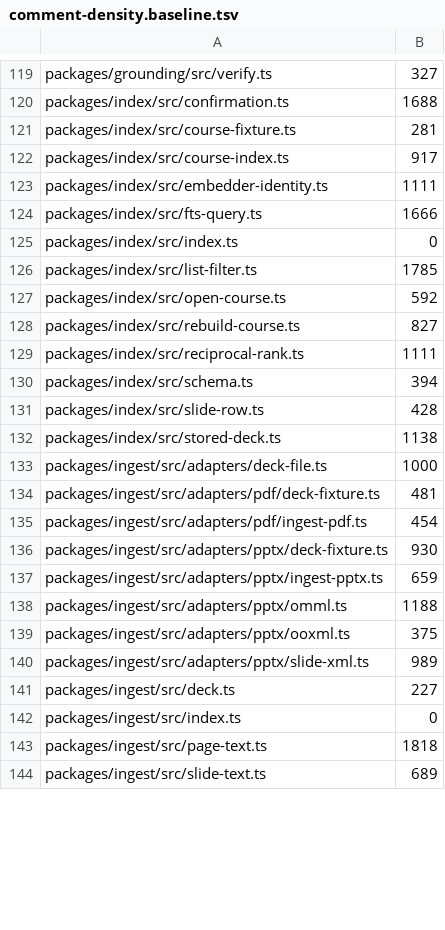
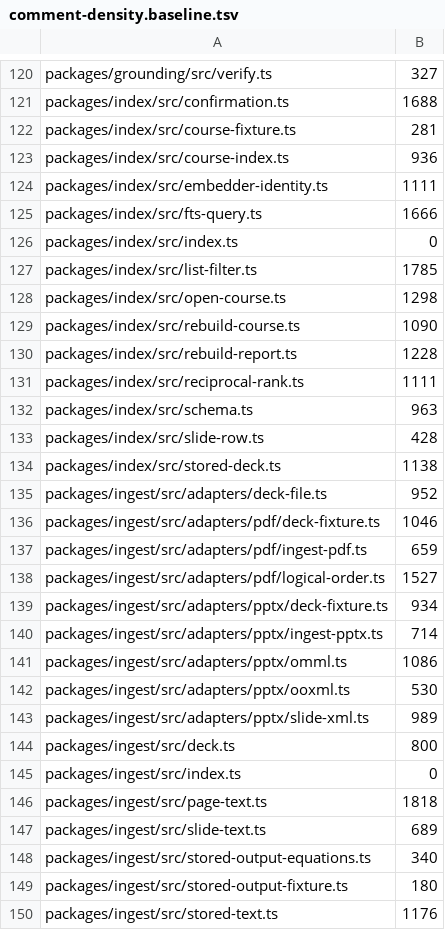
Before and after one commit to TomBennett-Lloyd/cram.ai, a TSV file: .claude/comment-density.baseline.tsv, drawn as a sheet; only a part is shown, gaps mark what is left out; the diff covers the shown part only.

```diff
--- a/.claude/comment-density.baseline.tsv
+++ b/.claude/comment-density.baseline.tsv
@@ -121,3 +122,3 @@ packages/index/src/confirmation.ts	1688
 packages/index/src/course-fixture.ts	281
-packages/index/src/course-index.ts	917
+packages/index/src/course-index.ts	936
 packages/index/src/embedder-identity.ts	1111
@@ -126,17 +127,19 @@ packages/index/src/index.ts	0
 packages/index/src/list-filter.ts	1785
-packages/index/src/open-course.ts	592
-packages/index/src/rebuild-course.ts	827
+packages/index/src/open-course.ts	1298
+packages/index/src/rebuild-course.ts	1090
+packages/index/src/rebuild-report.ts	1228
 packages/index/src/reciprocal-rank.ts	1111
-packages/index/src/schema.ts	394
+packages/index/src/schema.ts	963
 packages/index/src/slide-row.ts	428
 packages/index/src/stored-deck.ts	1138
-packages/ingest/src/adapters/deck-file.ts	1000
-packages/ingest/src/adapters/pdf/deck-fixture.ts	481
-packages/ingest/src/adapters/pdf/ingest-pdf.ts	454
-packages/ingest/src/adapters/pptx/deck-fixture.ts	930
-packages/ingest/src/adapters/pptx/ingest-pptx.ts	659
-packages/ingest/src/adapters/pptx/omml.ts	1188
-packages/ingest/src/adapters/pptx/ooxml.ts	375
+packages/ingest/src/adapters/deck-file.ts	952
+packages/ingest/src/adapters/pdf/deck-fixture.ts	1046
+packages/ingest/src/adapters/pdf/ingest-pdf.ts	659
+packages/ingest/src/adapters/pdf/logical-order.ts	1527
+packages/ingest/src/adapters/pptx/deck-fixture.ts	934
+packages/ingest/src/adapters/pptx/ingest-pptx.ts	714
+packages/ingest/src/adapters/pptx/omml.ts	1086
+packages/ingest/src/adapters/pptx/ooxml.ts	530
 packages/ingest/src/adapters/pptx/slide-xml.ts	989
-packages/ingest/src/deck.ts	227
+packages/ingest/src/deck.ts	800
 packages/ingest/src/index.ts	0
@@ -144 +147,4 @@ packages/ingest/src/page-text.ts	1818
 packages/ingest/src/slide-text.ts	689
+packages/ingest/src/stored-output-equations.ts	340
+packages/ingest/src/stored-output-fixture.ts	180
+packages/ingest/src/stored-text.ts	1176
```
Also changed, not shown: 2 added rows, 1 removed row and 18 edited cells elsewhere in this file, 1 other file.
